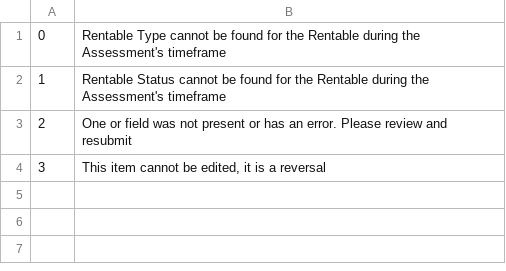
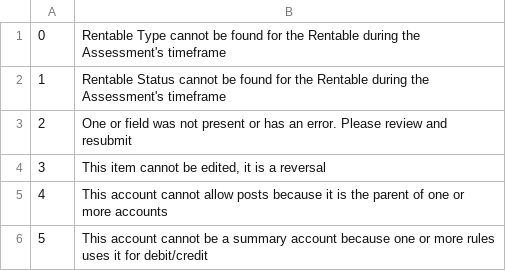
Before and after one commit to stmansour/rentroll, a CSV file: bizlogic/bizerr.csv, drawn as a sheet; the diff names each change by its address in the sheet, - before the commit and + after, or states it on an @@ line.

Commit message:
UPDATE: test to verify bizlogic check on invalid AllowPost value

```diff
--- a/bizlogic/bizerr.csv
+++ b/bizlogic/bizerr.csv
+row 5: 4 | This account cannot allow posts because it is the parent of one or more accounts
+row 6: 5 | This account cannot be a summary account because one or more rules uses it for debit/credit
```
Also changed, not shown: 11 other files.
